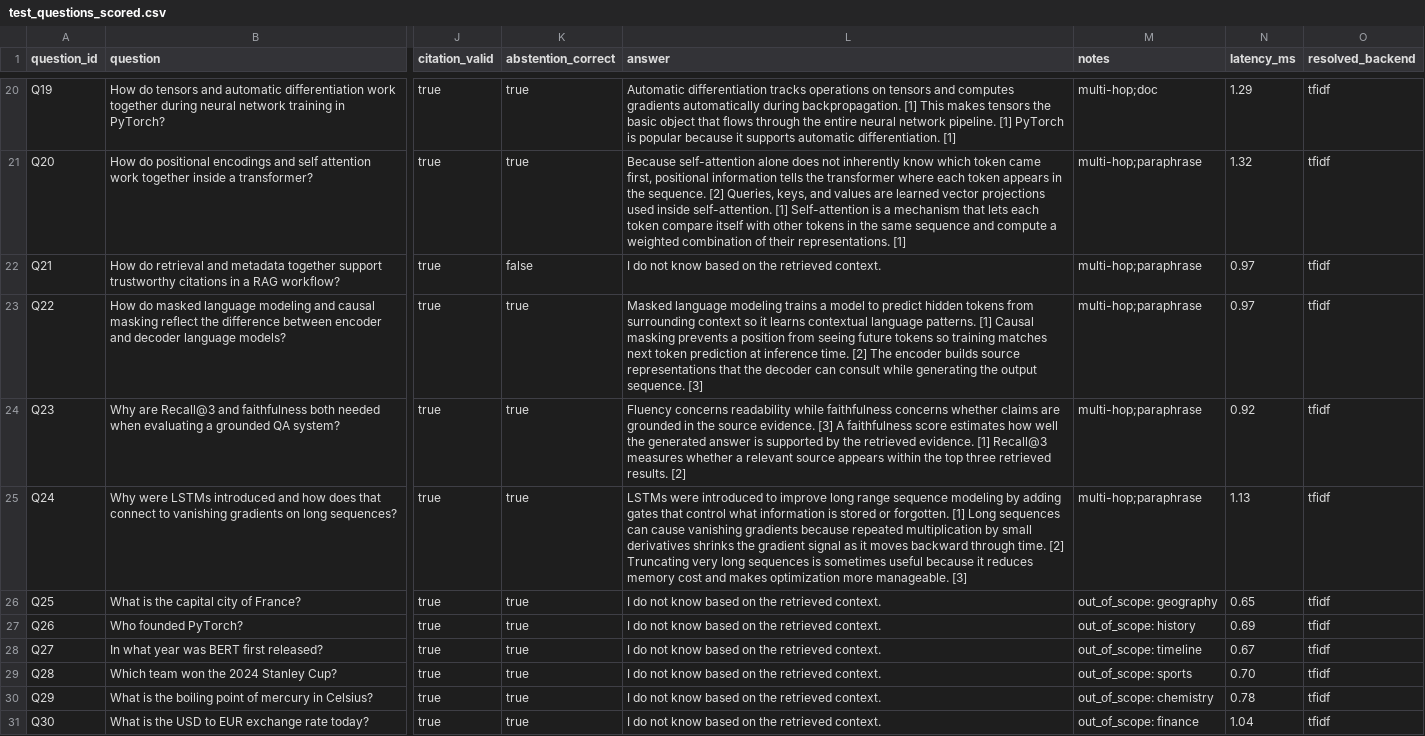
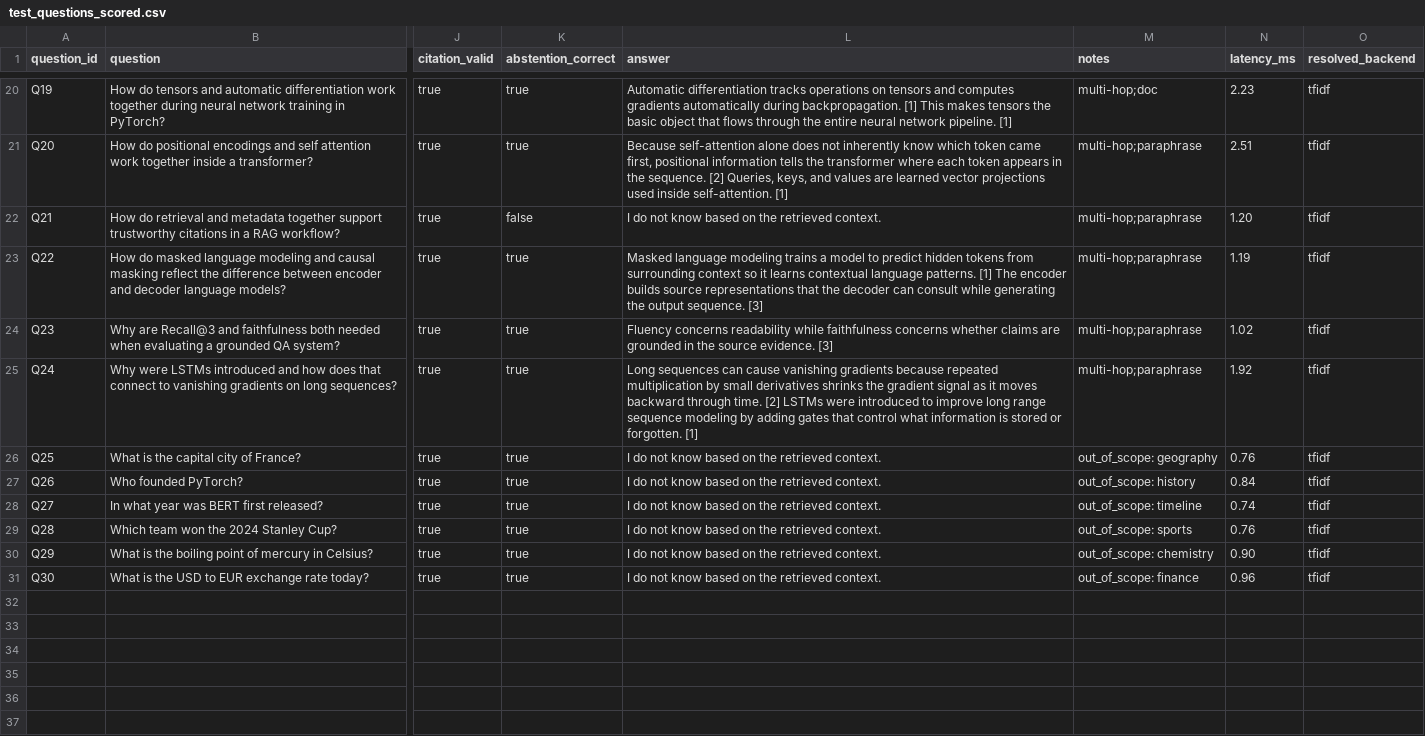
Before and after one commit to Nick-Maitland/NLP-Final-Project, a CSV file: results/test_questions_scored.csv, drawn as a sheet; only a part is shown, gaps mark what is left out; the diff covers the shown part only; the diff names each change by its address in the sheet, - before the commit and + after, or states it on an @@ line.

Commit message:
feat: tighten offline extractive answer composition

```diff
--- a/results/test_questions_scored.csv
+++ b/results/test_questions_scored.csv
-L20 (answer): …pipeline. [1] PyTorch is popular because it supports automatic differentiation. [1]
+L20 (answer): …pipeline. [1]
-N20 (latency_ms): 1.29
+N20 (latency_ms): 2.23
-L21 (answer): …self-attention. [1] Self-attention is a mechanism that lets each token compare itself with other tokens in the same sequence and compute a weighted combination of their representations. [1]
+L21 (answer): …self-attention. [1]
-N21 (latency_ms): 1.32
+N21 (latency_ms): 2.51
-N22 (latency_ms): 0.97
+N22 (latency_ms): 1.20
-L23 (answer): …patterns. [1] Causal masking prevents a position from seeing future tokens so training matches next token prediction at inference time. [2] The encoder…
+L23 (answer): …patterns. [1] The encoder…
-N23 (latency_ms): 0.97
+N23 (latency_ms): 1.19
-L24 (answer): …evidence. [3] A faithfulness score estimates how well the generated answer is supported by the retrieved evidence. [1] Recall@3 measures whether a relevant source appears within the top three retrieved results. [2]
+L24 (answer): …evidence. [3]
-N24 (latency_ms): 0.92
+N24 (latency_ms): 1.02
-L25 (answer): LSTMs were introduced to improve long range sequence modeling by adding gates that control what information is stored or forgotten. [1] Long sequences can cause vanishing gradients because repeated multiplication by small derivatives shrinks the gradient signal as it moves backward through time. [2] Truncating very long sequences is sometimes useful because it reduces memory cost and makes optimization more manageable. [3]
+L25 (answer): Long sequences can cause vanishing gradients because repeated multiplication by small derivatives shrinks the gradient signal as it moves backward through time. [2] LSTMs were introduced to improve long range sequence modeling by adding gates that control what information is stored or forgotten. [1]
-N25 (latency_ms): 1.13
+N25 (latency_ms): 1.92
-N26 (latency_ms): 0.65
+N26 (latency_ms): 0.76
-N27 (latency_ms): 0.69
+N27 (latency_ms): 0.84
-N28 (latency_ms): 0.67
+N28 (latency_ms): 0.74
-N29 (latency_ms): 0.70
+N29 (latency_ms): 0.76
-N30 (latency_ms): 0.78
+N30 (latency_ms): 0.90
-N31 (latency_ms): 1.04
+N31 (latency_ms): 0.96
```
Also changed, not shown: 32 edited cells elsewhere in this file, test_questions.csv, 5 other files.
